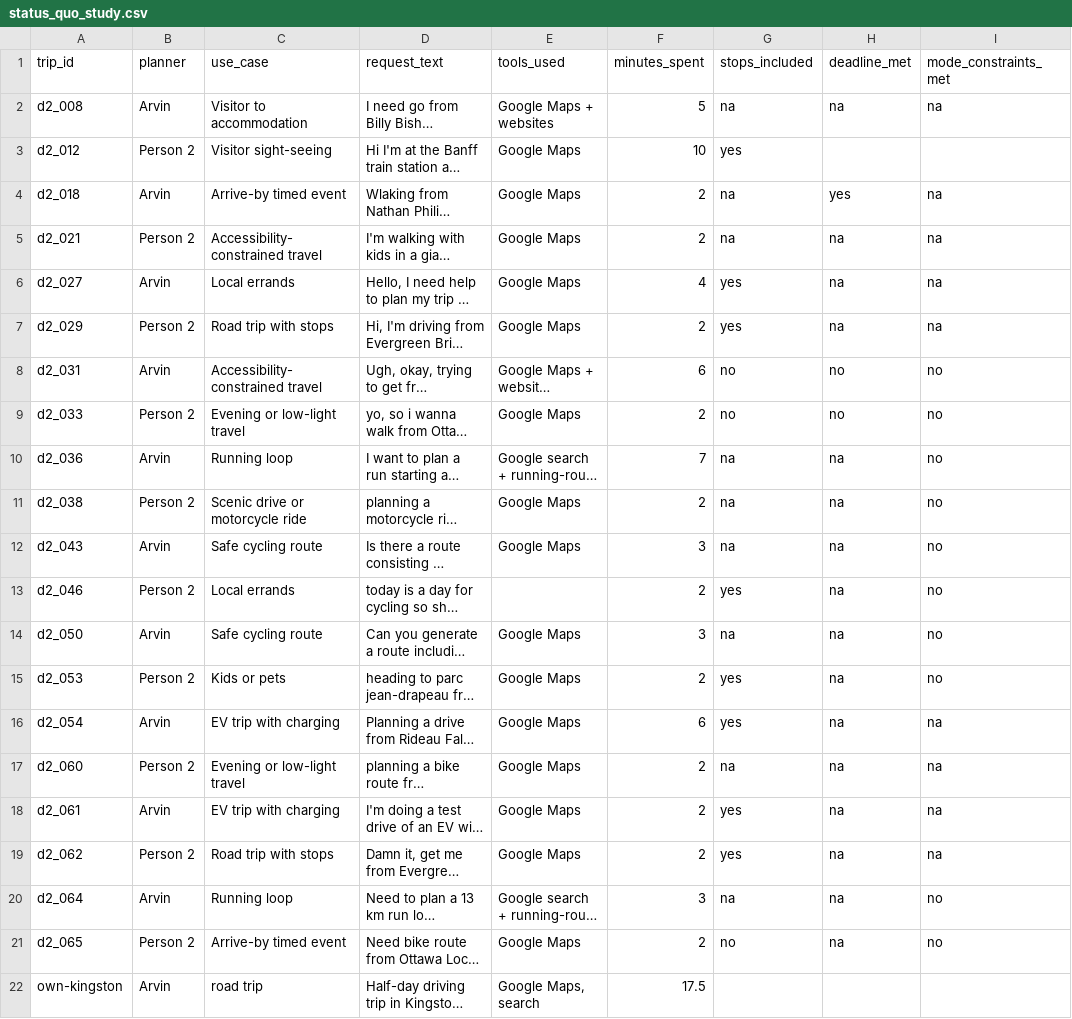
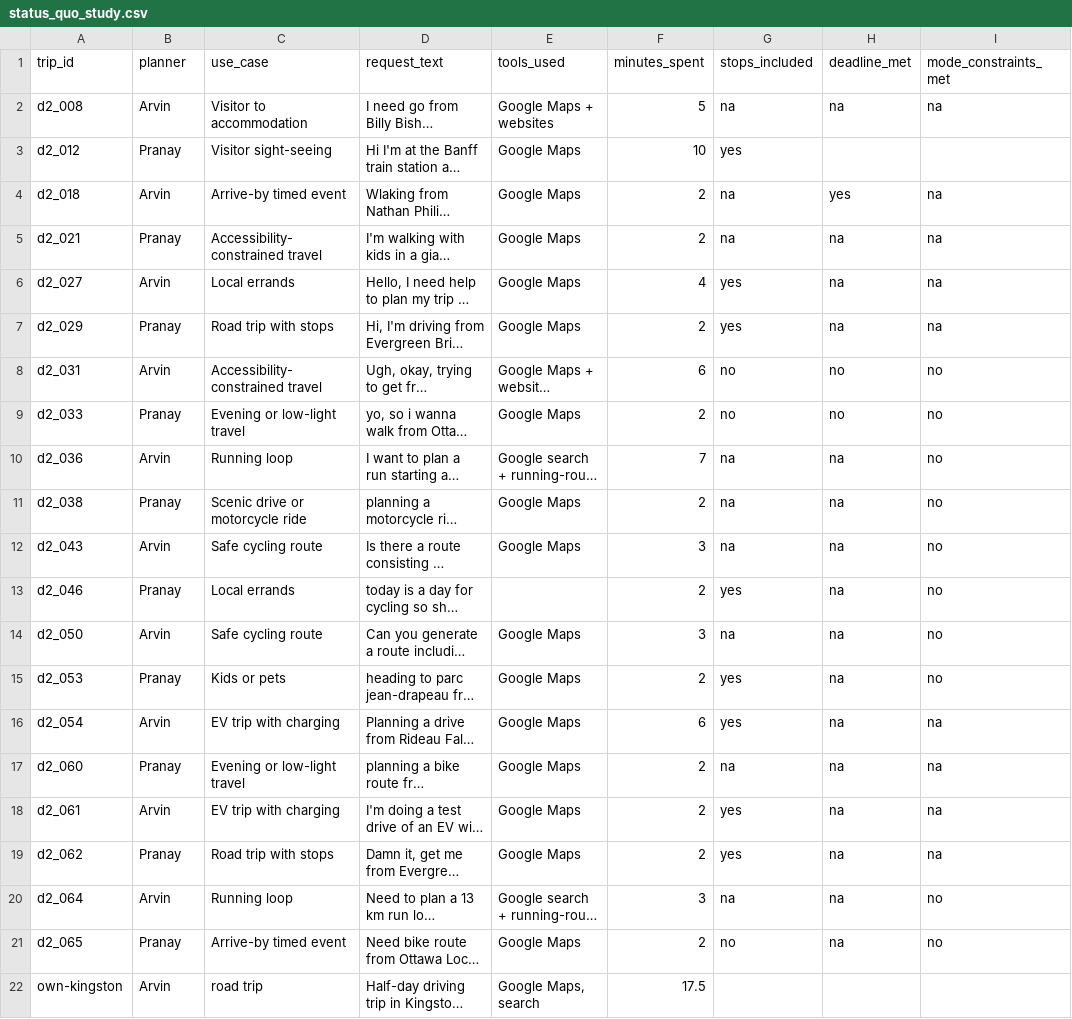
Before and after one commit to pranaycv/RouteChatbot, a CSV file: report/status_quo_study.csv, drawn as a sheet; only a part is shown; long unchanged cells end in …; the diff names each change by its address in the sheet, - before the commit and + after, or states it on an @@ line.

```diff
--- a/report/status_quo_study.csv
+++ b/report/status_quo_study.csv
-B3 (planner): Person 2
+B3 (planner): Pranay
-B5 (planner): Person 2
+B5 (planner): Pranay
-B7 (planner): Person 2
+B7 (planner): Pranay
-B9 (planner): Person 2
+B9 (planner): Pranay
-B11 (planner): Person 2
+B11 (planner): Pranay
-B13 (planner): Person 2
+B13 (planner): Pranay
-B15 (planner): Person 2
+B15 (planner): Pranay
-B17 (planner): Person 2
+B17 (planner): Pranay
-B19 (planner): Person 2
+B19 (planner): Pranay
-B21 (planner): Person 2
+B21 (planner): Pranay
```
